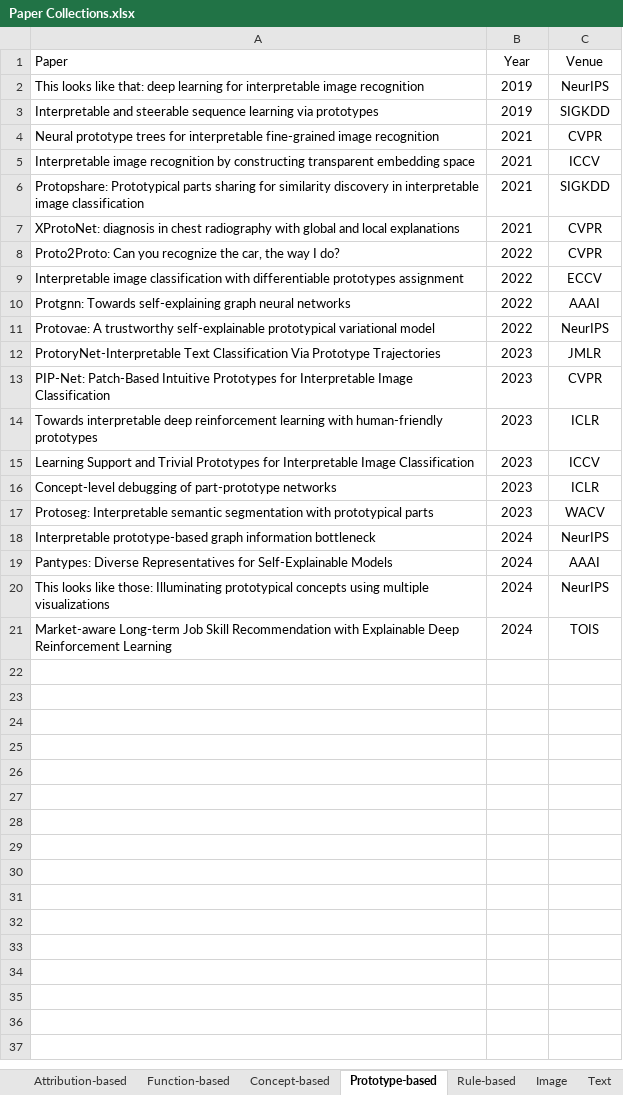
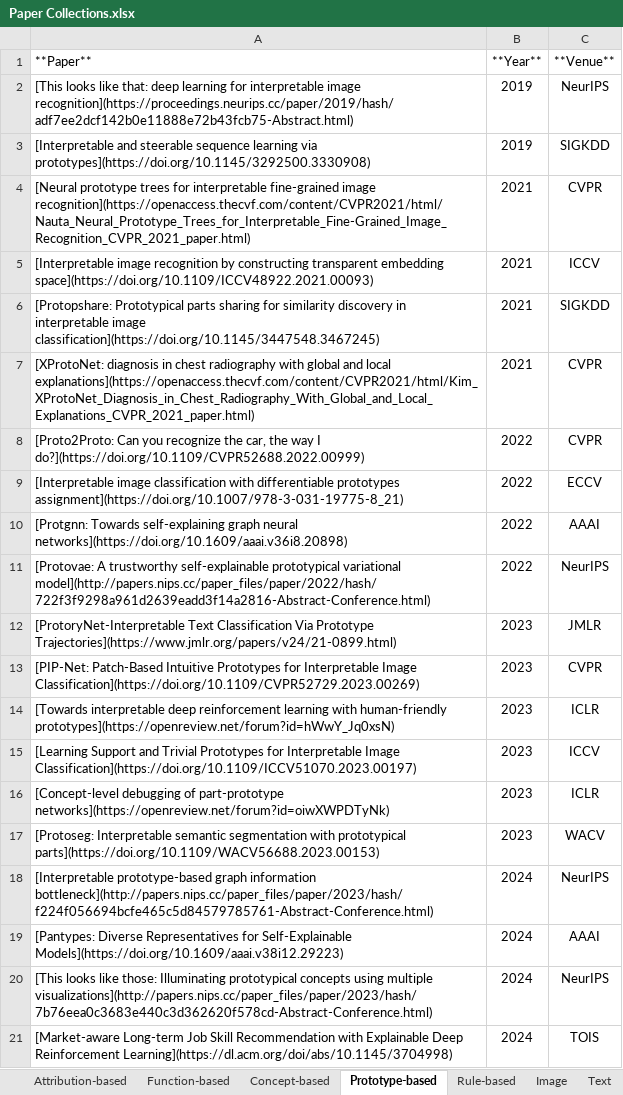
Before and after one commit to yangji721/Awesome-Self-Interpretable-Neural-Network, an Excel workbook: Paper Collections.xlsx, sheet Prototype-based, drawn as a sheet; values as stored, in another font and other column widths than the file's, no borders; removed rows and columns are numbered as before the commit, all else as after; the diff names each change by its address in the sheet, - before the commit and + after, or states it on an @@ line.

```diff
--- a/Paper Collections.xlsx (sheet Prototype-based)
+++ b/Paper Collections.xlsx (sheet Prototype-based)
-row 1: Paper | Year | Venue
+row 1: **Paper** | **Year** | **Venue**
-A2: This looks like that: deep learning for interpretable image recognition
+A2: [This looks like that: deep learning for interpretable image recognition](https://proceedings.neurips.cc/paper/2019/hash/adf7ee2dcf142b0e11888e72b43fcb75-Abstract.html)
-A3: Interpretable and steerable sequence learning via prototypes
+A3: [Interpretable and steerable sequence learning via prototypes](https://doi.org/10.1145/3292500.3330908)
-A4: Neural prototype trees for interpretable fine-grained image recognition
+A4: [Neural prototype trees for interpretable fine-grained image recognition](https://openaccess.thecvf.com/content/CVPR2021/html/Nauta_Neural_Prototype_Trees_for_Interpretable_Fine-Grained_Image_Recognition_CVPR_2021_paper.html)
-A5: Interpretable image recognition by constructing transparent embedding space
+A5: [Interpretable image recognition by constructing transparent embedding space](https://doi.org/10.1109/ICCV48922.2021.00093)
-A6: Protopshare: Prototypical parts sharing for similarity discovery in interpretable image classification
+A6: [Protopshare: Prototypical parts sharing for similarity discovery in interpretable image classification](https://doi.org/10.1145/3447548.3467245)
-A7: XProtoNet: diagnosis in chest radiography with global and local explanations
+A7: [XProtoNet: diagnosis in chest radiography with global and local explanations](https://openaccess.thecvf.com/content/CVPR2021/html/Kim_XProtoNet_Diagnosis_in_Chest_Radiography_With_Global_and_Local_Explanations_CVPR_2021_paper.html)
-A8: Proto2Proto: Can you recognize the car, the way I do?
+A8: [Proto2Proto: Can you recognize the car, the way I do?](https://doi.org/10.1109/CVPR52688.2022.00999)
-A9: Interpretable image classification with differentiable prototypes assignment
+A9: [Interpretable image classification with differentiable prototypes assignment](https://doi.org/10.1007/978-3-031-19775-8_21)
-A10: Protgnn: Towards self-explaining graph neural networks
+A10: [Protgnn: Towards self-explaining graph neural networks](https://doi.org/10.1609/aaai.v36i8.20898)
-A11: Protovae: A trustworthy self-explainable prototypical variational model
+A11: [Protovae: A trustworthy self-explainable prototypical variational model](http://papers.nips.cc/paper_files/paper/2022/hash/722f3f9298a961d2639eadd3f14a2816-Abstract-Conference.html)
-A12: ProtoryNet-Interpretable Text Classification Via Prototype Trajectories
+A12: [ProtoryNet-Interpretable Text Classification Via Prototype Trajectories](https://www.jmlr.org/papers/v24/21-0899.html)
-A13: PIP-Net: Patch-Based Intuitive Prototypes for Interpretable Image Classification
+A13: [PIP-Net: Patch-Based Intuitive Prototypes for Interpretable Image Classification](https://doi.org/10.1109/CVPR52729.2023.00269)
-A14: Towards interpretable deep reinforcement learning with human-friendly prototypes
+A14: [Towards interpretable deep reinforcement learning with human-friendly prototypes](https://openreview.net/forum?id=hWwY_Jq0xsN)
-A15: Learning Support and Trivial Prototypes for Interpretable Image Classification
+A15: [Learning Support and Trivial Prototypes for Interpretable Image Classification](https://doi.org/10.1109/ICCV51070.2023.00197)
-A16: Concept-level debugging of part-prototype networks
+A16: [Concept-level debugging of part-prototype networks](https://openreview.net/forum?id=oiwXWPDTyNk)
-A17: Protoseg: Interpretable semantic segmentation with prototypical parts
+A17: [Protoseg: Interpretable semantic segmentation with prototypical parts](https://doi.org/10.1109/WACV56688.2023.00153)
-A18: Interpretable prototype-based graph information bottleneck
+A18: [Interpretable prototype-based graph information bottleneck](http://papers.nips.cc/paper_files/paper/2023/hash/f224f056694bcfe465c5d84579785761-Abstract-Conference.html)
-A19: Pantypes: Diverse Representatives for Self-Explainable Models
+A19: [Pantypes: Diverse Representatives for Self-Explainable Models](https://doi.org/10.1609/aaai.v38i12.29223)
-A20: This looks like those: Illuminating prototypical concepts using multiple visualizations
+A20: [This looks like those: Illuminating prototypical concepts using multiple visualizations](http://papers.nips.cc/paper_files/paper/2023/hash/7b76eea0c3683e440c3d362620f578cd-Abstract-Conference.html)
-A21: Market-aware Long-term Job Skill Recommendation with Explainable Deep Reinforcement Learning
+A21: [Market-aware Long-term Job Skill Recommendation with Explainable Deep Reinforcement Learning](https://dl.acm.org/doi/abs/10.1145/3704998)
```
Also changed, not shown: sheet Attribution-based, sheet Text, sheet Graph, sheet Image, sheet DRL, sheet Rule-based, 2 more sheets, other sheet tabs.
